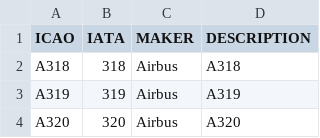
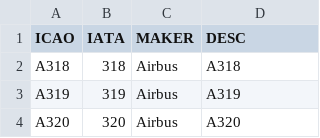
Before and after one commit to gsinha199/demo-1, a CSV file: planes.csv, drawn as a sheet; only a part is shown.

Commit message:
Update planes.csv (#2)

```diff
--- a/planes.csv
+++ b/planes.csv
@@ -1,2 +1,2 @@
-ICAO,IATA,MAKER,DESCRIPTION
+ICAO,IATA,MAKER,DESC
 A318,318,Airbus,A318
```
